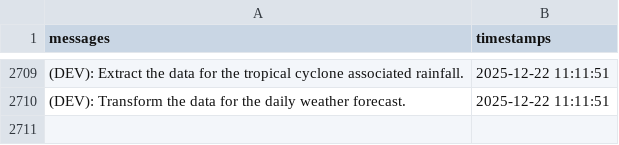
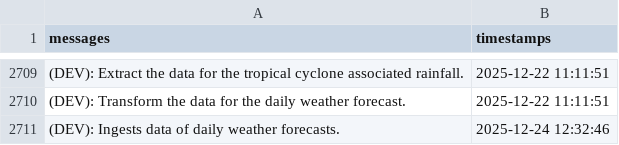
Before and after one commit to christianebacani/PAGASA-Weather-Data-Pipeline, a CSV file: src/logs/logs.csv, drawn as a sheet; only a part is shown, gaps mark what is left out.

Commit message:
Added new logs

```diff
--- a/src/logs/logs.csv
+++ b/src/logs/logs.csv
@@ -2710 +2710,2 @@ messages,timestamps
 (DEV): Transform the data for the daily weather forecast.,2025-12-22 11:11:51
+(DEV): Ingests data of daily weather forecasts.,2025-12-24 12:32:46
```
